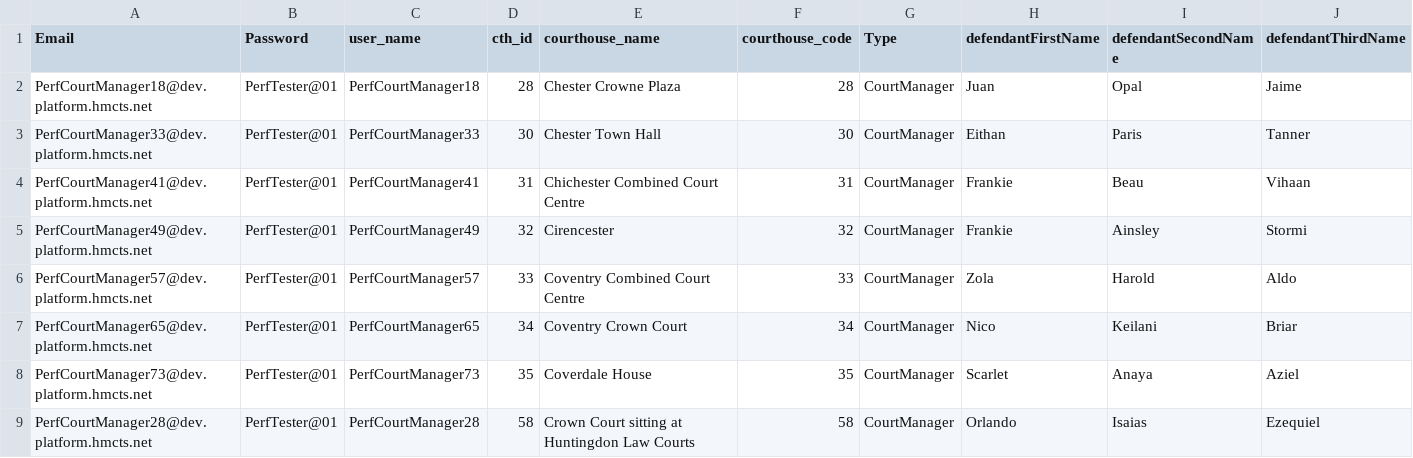
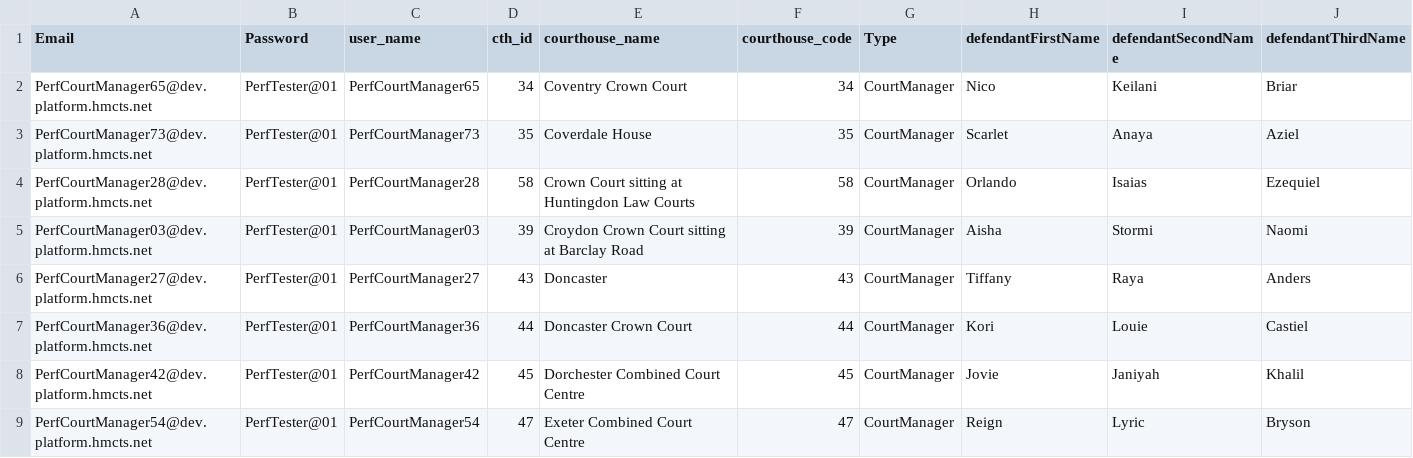
Before and after one commit to hmcts/darts-performance, a CSV file: src/gatling/resources/UsersCourtManager.csv, drawn as a sheet; only a part is shown; the shorter side is filled out with more unchanged rows; rows hold the shown columns only; the diff names each change by its address in the sheet, - before the commit and + after, or states it on an @@ line.

Commit message:
Fixed the Portal smoke test to now run all users for 5 repeats.

```diff
--- a/src/gatling/resources/UsersCourtManager.csv
+++ b/src/gatling/resources/UsersCourtManager.csv
-row 2: PerfCourtManager18@dev.platform.hmcts.net | PerfTester@01 | PerfCourtManager18 | 28 | Chester Crowne Plaza | 28 | CourtManager | Juan | Opal | Jaime
-row 3: PerfCourtManager33@dev.platform.hmcts.net | PerfTester@01 | PerfCourtManager33 | 30 | Chester Town Hall | 30 | CourtManager | Eithan | Paris | Tanner
-row 4: PerfCourtManager41@dev.platform.hmcts.net | PerfTester@01 | PerfCourtManager41 | 31 | Chichester Combined Court Centre | 31 | CourtManager | Frankie | Beau | Vihaan
-row 5: PerfCourtManager49@dev.platform.hmcts.net | PerfTester@01 | PerfCourtManager49 | 32 | Cirencester | 32 | CourtManager | Frankie | Ainsley | Stormi
-row 6: PerfCourtManager57@dev.platform.hmcts.net | PerfTester@01 | PerfCourtManager57 | 33 | Coventry Combined Court Centre | 33 | CourtManager | Zola | Harold | Aldo
```
Also changed, not shown: src/gatling/resources/Accept_Transcription_Patch.csv, src/gatling/resources/Transcription_Post.csv, 23 other files.
